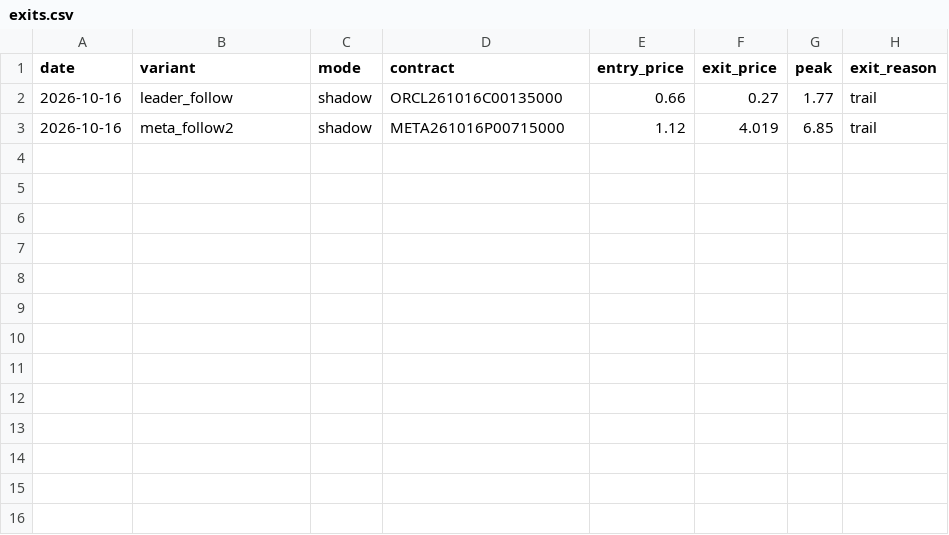
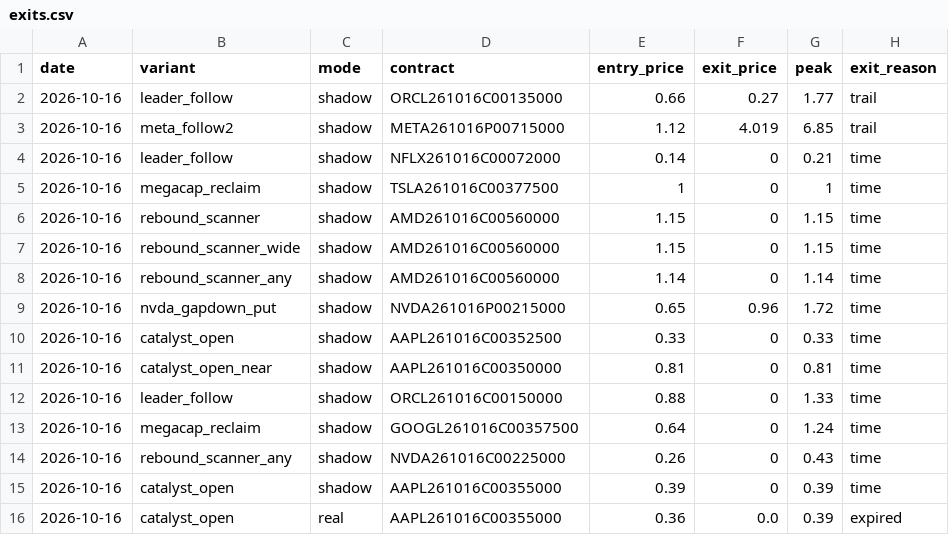
Before and after one commit to Cao-YMGG/Zero-or-Hero, a CSV file: journal/exits.csv, drawn as a sheet.

```diff
--- a/journal/exits.csv
+++ b/journal/exits.csv
@@ -3 +3,14 @@ date,variant,mode,contract,entry_price,exit_price,peak,exit_reason
 2026-10-16,meta_follow2,shadow,META261016P00715000,1.12,4.019,6.85,trail
+2026-10-16,leader_follow,shadow,NFLX261016C00072000,0.14,0,0.21,time
+2026-10-16,megacap_reclaim,shadow,TSLA261016C00377500,1,0,1,time
+2026-10-16,rebound_scanner,shadow,AMD261016C00560000,1.15,0,1.15,time
+2026-10-16,rebound_scanner_wide,shadow,AMD261016C00560000,1.15,0,1.15,time
+2026-10-16,rebound_scanner_any,shadow,AMD261016C00560000,1.14,0,1.14,time
+2026-10-16,nvda_gapdown_put,shadow,NVDA261016P00215000,0.65,0.96,1.72,time
+2026-10-16,catalyst_open,shadow,AAPL261016C00352500,0.33,0,0.33,time
+2026-10-16,catalyst_open_near,shadow,AAPL261016C00350000,0.81,0,0.81,time
+2026-10-16,leader_follow,shadow,ORCL261016C00150000,0.88,0,1.33,time
+2026-10-16,megacap_reclaim,shadow,GOOGL261016C00357500,0.64,0,1.24,time
+2026-10-16,rebound_scanner_any,shadow,NVDA261016C00225000,0.26,0,0.43,time
+2026-10-16,catalyst_open,shadow,AAPL261016C00355000,0.39,0,0.39,time
+2026-10-16,catalyst_open,real,AAPL261016C00355000,0.36,0.0,0.39,expired
```
Also changed, not shown: journal/equity.csv, journal/grades.csv, 3 other files.
